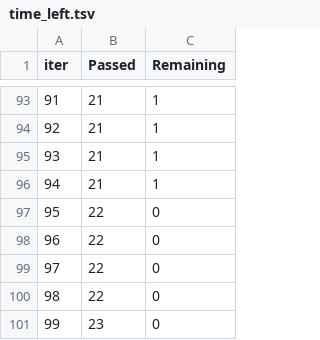
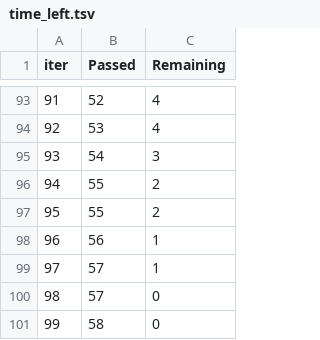
Before and after one commit to AvinashMBhat06/MLproject, a TSV file: catboost_info/time_left.tsv, drawn as a sheet; only a part is shown, gaps mark what is left out; the diff covers the shown part only.

```diff
--- a/catboost_info/time_left.tsv
+++ b/catboost_info/time_left.tsv
@@ -93,9 +93,9 @@ iter	Passed	Remaining
-91	21	1
-92	21	1
-93	21	1
-94	21	1
-95	22	0
-96	22	0
-97	22	0
-98	22	0
-99	23	0
+91	52	4
+92	53	4
+93	54	3
+94	55	2
+95	55	2
+96	56	1
+97	57	1
+98	57	0
+99	58	0
```
Also changed, not shown: 181 edited cells elsewhere in this file, 7 other files.
